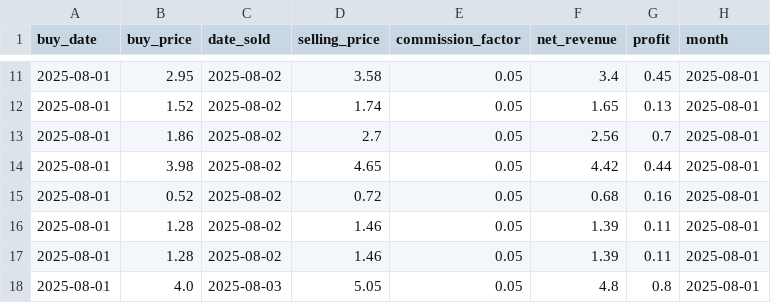
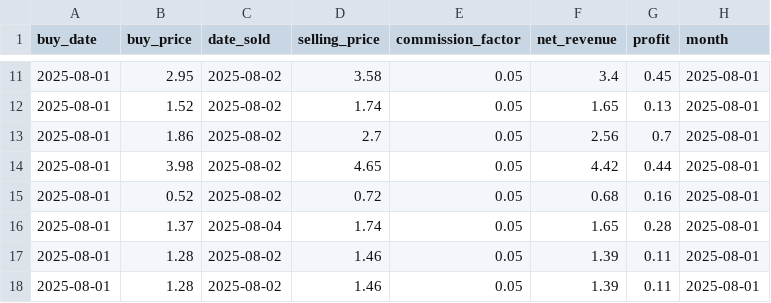
Before and after one commit to enesx44/skinbaron-trading-bot-v3, a CSV file: generated_files/analytics/EÜR_detailed.csv, drawn as a sheet; only a part is shown, gaps mark what is left out; the shorter side is filled out with more unchanged rows; the diff names each change by its address in the sheet, - before the commit and + after, or states it on an @@ line.

```diff
--- a/generated_files/analytics/EÜR_detailed.csv
+++ b/generated_files/analytics/EÜR_detailed.csv
+row 16: 2025-08-01 | 1.37 | 2025-08-04 | 1.74 | 0.05 | 1.65 | 0.28 | 2025-08-01
```
Also changed, not shown: generated_files/analytics/sold_offers_sorted_by_date_sold.csv, generated_files/analytics/sold_offers_sorted_by_profit.csv, 15 other files.
